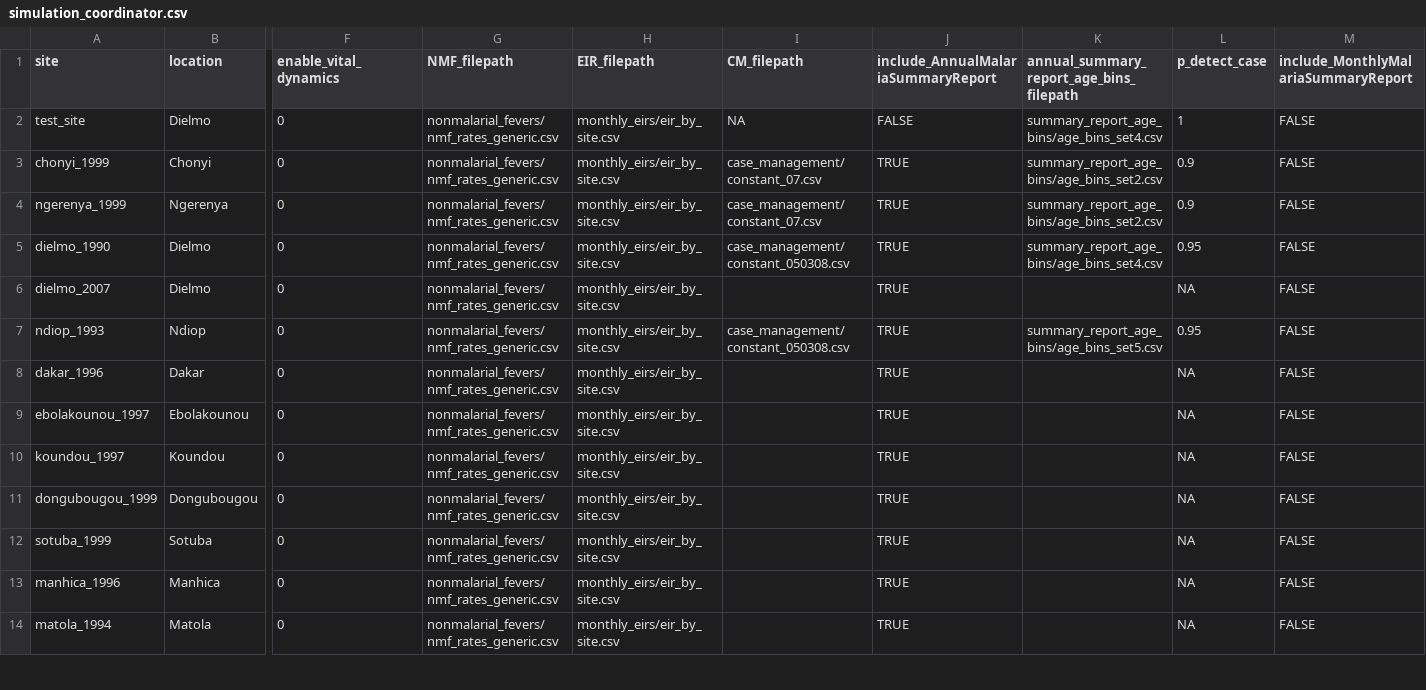
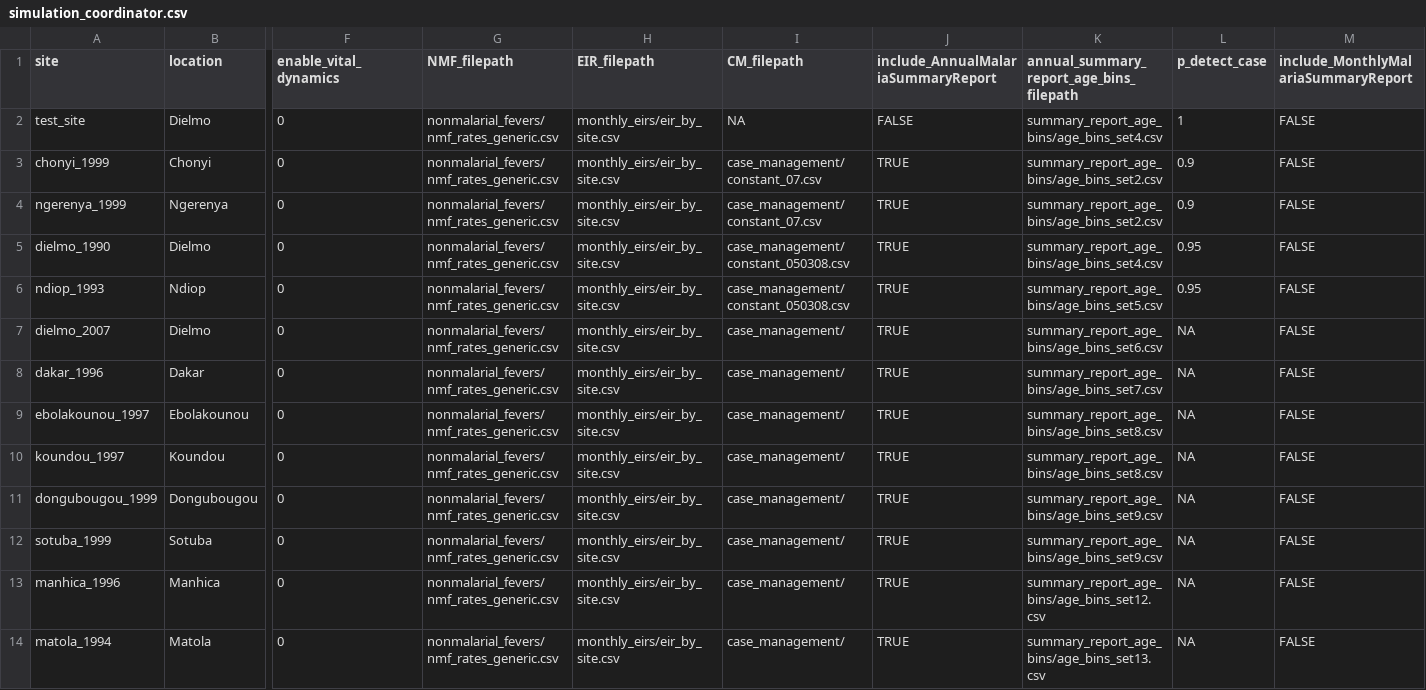
Before and after one commit to InstituteforDiseaseModeling/malaria-model_validation, a CSV file: simulation_inputs/simulation_coordinator.csv, drawn as a sheet; only a part is shown, gaps mark what is left out; removed rows and columns are numbered as before the commit, all else as after; rows hold the shown columns only; the diff covers the shown part only; the diff names each change by its address in the sheet, - before the commit and + after, or states it on an @@ line.

Commit message:
update with new site

```diff
--- a/simulation_inputs/simulation_coordinator.csv
+++ b/simulation_inputs/simulation_coordinator.csv
-row 6: dielmo_2007 | Dielmo | 0 | nonmalarial_fevers/nmf_rates_generic.csv | monthly_eirs/eir_by_site.csv |  | TRUE |  | NA | FALSE
+row 7: dielmo_2007 | Dielmo | 0 | nonmalarial_fevers/nmf_rates_generic.csv | monthly_eirs/eir_by_site.csv | case_management/ | TRUE | summary_report_age_bins/age_bins_set6.csv | NA | FALSE
-I8:I14 (CM_filepath): (empty)
+I8:I14 (CM_filepath): case_management/
-K8: (empty)
+K8: summary_report_age_bins/age_bins_set7.csv
-K9:K10: (empty)
+K9:K10: summary_report_age_bins/age_bins_set8.csv
-K11:K12: (empty)
+K11:K12: summary_report_age_bins/age_bins_set9.csv
-K13: (empty)
+K13: summary_report_age_bins/age_bins_set12.csv
-K14: (empty)
+K14: summary_report_age_bins/age_bins_set13.csv
```
Also changed, not shown: 1 added row, 1 removed row and 1 edited cell elsewhere in this file, 8 other files.
